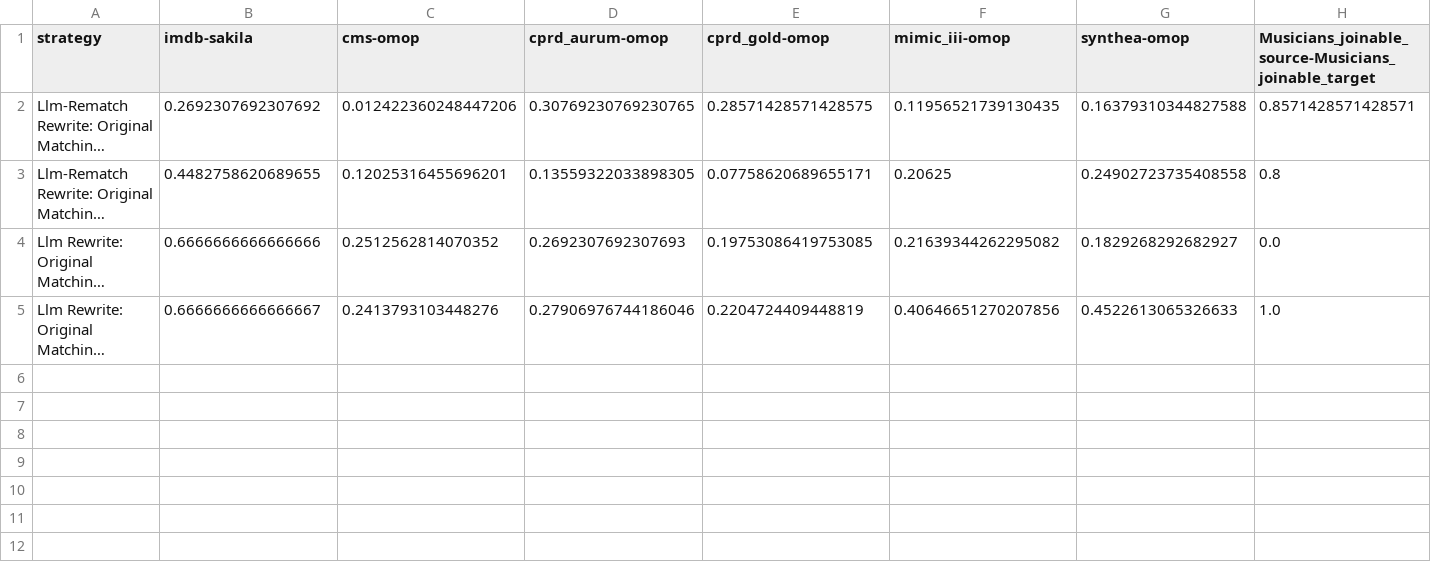
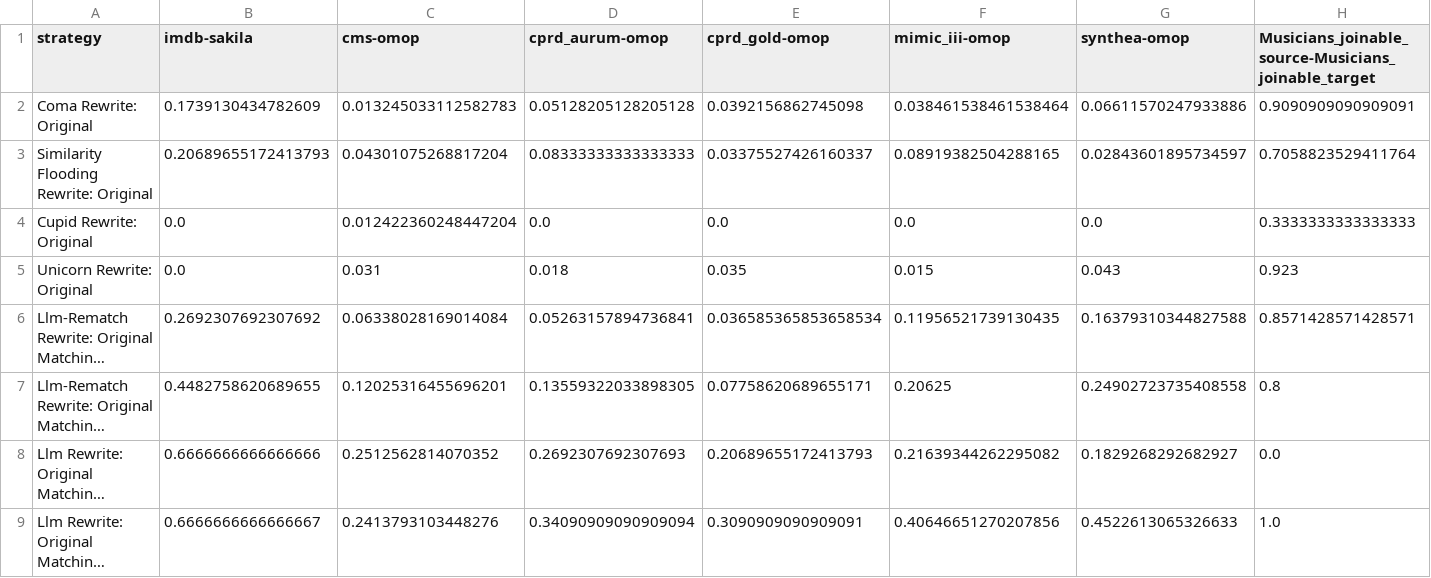
Before and after one commit to knowledge-fusion/LLMatch, a CSV file: dataset/match_result/evaluation_result_all_f1.csv, drawn as a sheet; only a part is shown; long unchanged cells end in …; addresses are those after the commit; rows hold the shown columns only; the diff names each change by its address in the sheet, - before the commit and + after, or states it on an @@ line.

```diff
--- a/dataset/match_result/evaluation_result_all_f1.csv
+++ b/dataset/match_result/evaluation_result_all_f1.csv
+row 2: Coma Rewrite: Original | 0.1739130434782609 | 0.013245033112582783 | 0.05128205128205128 | 0.0392156862745098 | 0.038461538461538464 | 0.06611570247933886 | 0.9090909090909091
+row 3: Similarity Flooding Rewrite: Original | 0.20689655172413793 | 0.04301075268817204 | 0.08333333333333333 | 0.03375527426160337 | 0.08919382504288165 | 0.02843601895734597 | 0.7058823529411764
+row 4: Cupid Rewrite: Original | 0.0 | 0.012422360248447204 | 0.0 | 0.0 | 0.0 | 0.0 | 0.3333333333333333
+row 5: Unicorn Rewrite: Original | 0.0 | 0.031 | 0.018 | 0.035 | 0.015 | 0.043 | 0.923
-C6 (cms-omop): 0.012422360248447206
+C6 (cms-omop): 0.06338028169014084
-D6 (cprd_aurum-omop): 0.30769230769230765
+D6 (cprd_aurum-omop): 0.05263157894736841
-E6 (cprd_gold-omop): 0.28571428571428575
+E6 (cprd_gold-omop): 0.036585365853658534
-E8 (cprd_gold-omop): 0.19753086419753085
+E8 (cprd_gold-omop): 0.20689655172413793
-D9 (cprd_aurum-omop): 0.27906976744186046
+D9 (cprd_aurum-omop): 0.34090909090909094
-E9 (cprd_gold-omop): 0.2204724409448819
+E9 (cprd_gold-omop): 0.3090909090909091
```
Also changed, not shown: 5 other files.
